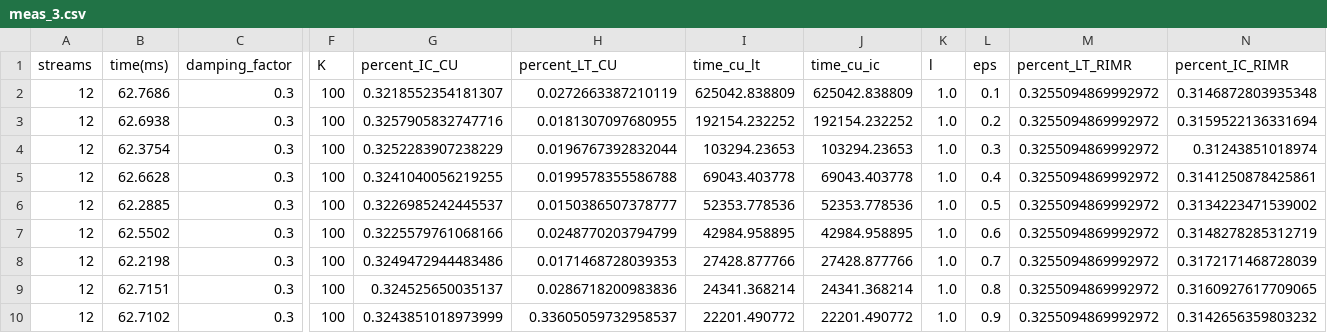
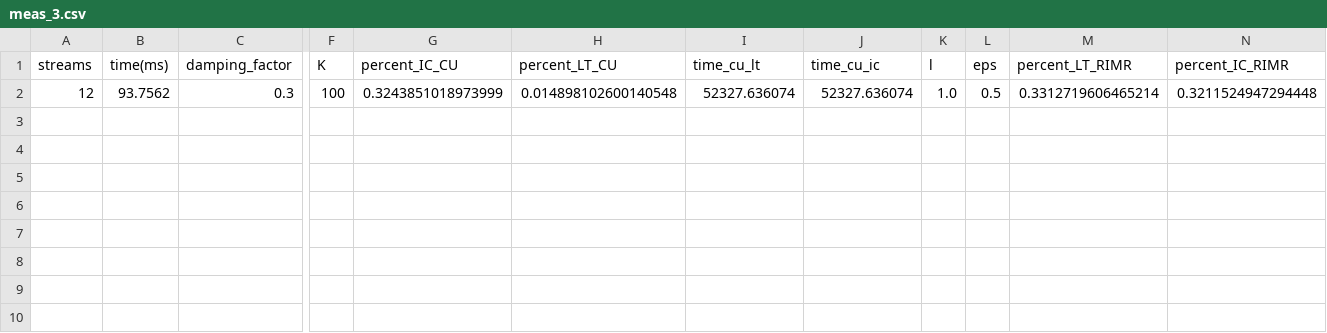
Before and after one commit to jvap2/InfluenceMax_Talladega, a CSV file: RIM_data/wiki-vote/meas_3.csv, drawn as a sheet; only a part is shown, gaps mark what is left out; removed rows and columns are numbered as before the commit, all else as after; rows hold the shown columns only; the diff names each change by its address in the sheet, - before the commit and + after, or states it on an @@ line.

```diff
--- a/RIM_data/wiki-vote/meas_3.csv
+++ b/RIM_data/wiki-vote/meas_3.csv
-row 2: 12 | 62.7686 | 0.3 | 100 | 0.3218552354181307 | 0.0272663387210119 | 625042.838809 | 625042.838809 | 1.0 | 0.1 | 0.3255094869992972 | 0.3146872803935348
-row 3: 12 | 62.6938 | 0.3 | 100 | 0.3257905832747716 | 0.0181307097680955 | 192154.232252 | 192154.232252 | 1.0 | 0.2 | 0.3255094869992972 | 0.3159522136331694
-row 4: 12 | 62.3754 | 0.3 | 100 | 0.3252283907238229 | 0.0196767392832044 | 103294.23653 | 103294.23653 | 1.0 | 0.3 | 0.3255094869992972 | 0.31243851018974
-B2 (time(ms)): 62.6628
+B2 (time(ms)): 93.7562
-G2 (percent_IC_CU): 0.3241040056219255
+G2 (percent_IC_CU): 0.3243851018973999
-H2 (percent_LT_CU): 0.0199578355586788
+H2 (percent_LT_CU): 0.014898102600140548
-I2 (time_cu_lt): 69043.403778
+I2 (time_cu_lt): 52327.636074
-J2 (time_cu_ic): 69043.403778
+J2 (time_cu_ic): 52327.636074
-L2 (eps): 0.4
+L2 (eps): 0.5
-M2 (percent_LT_RIMR): 0.3255094869992972
+M2 (percent_LT_RIMR): 0.3312719606465214
-N2 (percent_IC_RIMR): 0.3141250878425861
+N2 (percent_IC_RIMR): 0.3211524947294448
-row 6: 12 | 62.2885 | 0.3 | 100 | 0.3226985242445537 | 0.0150386507378777 | 52353.778536 | 52353.778536 | 1.0 | 0.5 | 0.3255094869992972 | 0.3134223471539002
-row 7: 12 | 62.5502 | 0.3 | 100 | 0.3225579761068166 | 0.0248770203794799 | 42984.958895 | 42984.958895 | 1.0 | 0.6 | 0.3255094869992972 | 0.3148278285312719
-row 8: 12 | 62.2198 | 0.3 | 100 | 0.3249472944483486 | 0.0171468728039353 | 27428.877766 | 27428.877766 | 1.0 | 0.7 | 0.3255094869992972 | 0.3172171468728039
-row 9: 12 | 62.7151 | 0.3 | 100 | 0.324525650035137 | 0.0286718200983836 | 24341.368214 | 24341.368214 | 1.0 | 0.8 | 0.3255094869992972 | 0.3160927617709065
-row 10: 12 | 62.7102 | 0.3 | 100 | 0.3243851018973999 | 0.33605059732958537 | 22201.490772 | 22201.490772 | 1.0 | 0.9 | 0.3255094869992972 | 0.3142656359803232
```
Also changed, not shown: RIM_data/HepTh/meas_3.csv, RIM_data/syn/meas_3.csv, 43 other files.
